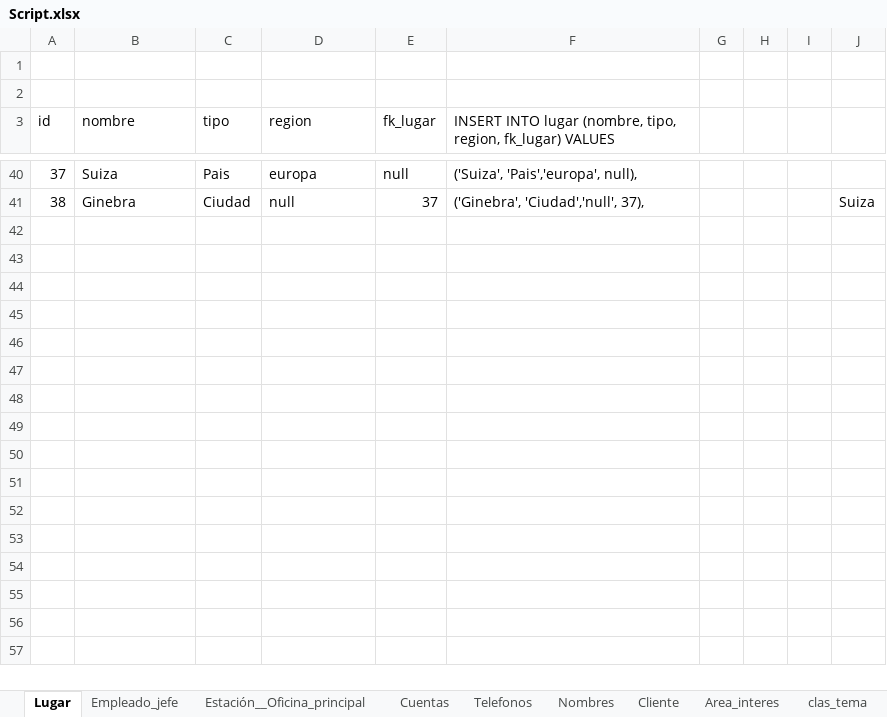
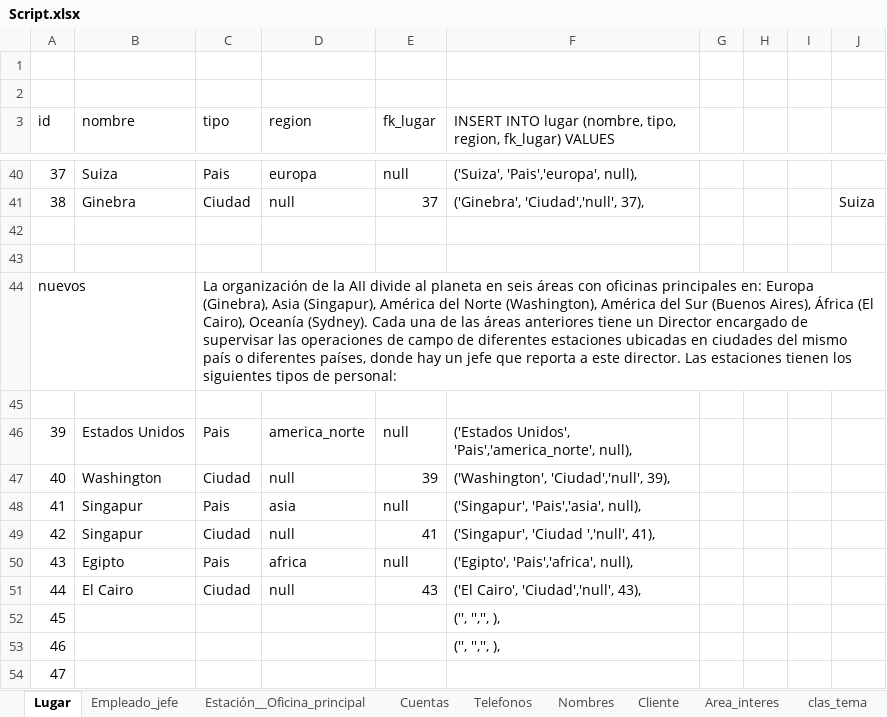
Before and after one commit to abadillo/bases-dos, an Excel workbook: scripts/spreadsheet/Script.xlsx, sheet Lugar, drawn as a sheet; only a part is shown, gaps mark what is left out; values as stored, in another font and other column widths than the file's, no borders; the diff names each change by its address in the sheet, - before the commit and + after, or states it on an @@ line.

Commit message:
Fix de oficinas

```diff
--- a/scripts/spreadsheet/Script.xlsx (sheet Lugar)
+++ b/scripts/spreadsheet/Script.xlsx (sheet Lugar)
+row 42: (empty)
+row 43: (empty)
+row 44: nuevos |  | La organización de la AII divide al planeta en seis áreas con oficinas principales en: Europa (Ginebra), Asia (Singapur), América del Norte (Washington), América del Sur (Buenos Aires), África (El Cairo), Oceanía (Sydney). Cada una de las áreas anteriores tiene un Director encargado de supervisar las operaciones de campo de diferentes estaciones ubicadas en ciudades del mismo país o diferentes países, donde hay un jefe que reporta a este director. Las estaciones tienen los siguientes tipos de personal:
+row 45: (empty)
+row 46: 39 | Estados Unidos | Pais | america_norte | null | ('Estados Unidos', 'Pais','america_norte', null),
+row 47: 40 | Washington | Ciudad | null | 39 | ('Washington', 'Ciudad','null', 39),
+row 48: 41 | Singapur | Pais | asia | null | ('Singapur', 'Pais','asia', null),
+row 49: 42 | Singapur | Ciudad | null | 41 | ('Singapur', 'Ciudad ','null', 41),
+row 50: 43 | Egipto | Pais | africa | null | ('Egipto', 'Pais','africa', null),
+row 51: 44 | El Cairo | Ciudad | null | 43 | ('El Cairo', 'Ciudad','null', 43),
+row 52: 45 |  |  |  |  | ('', '','', ),
+row 53: 46 |  |  |  |  | ('', '','', ),
+row 54: 47
```
Also changed, not shown: sheet Estación__Oficina_principal, 29 other files.
